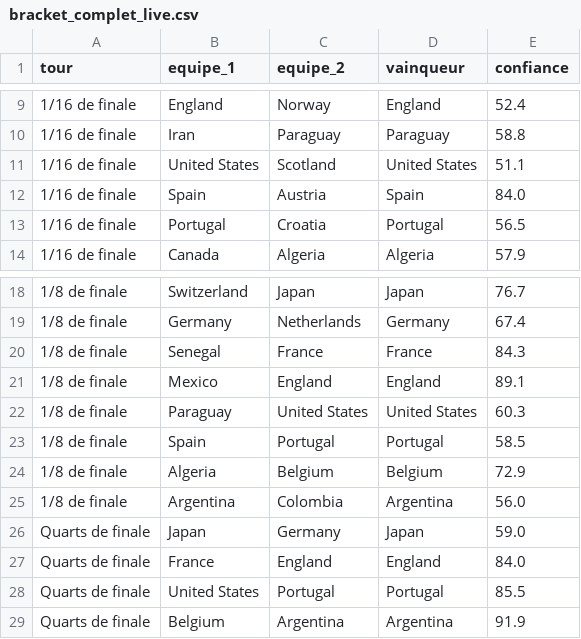
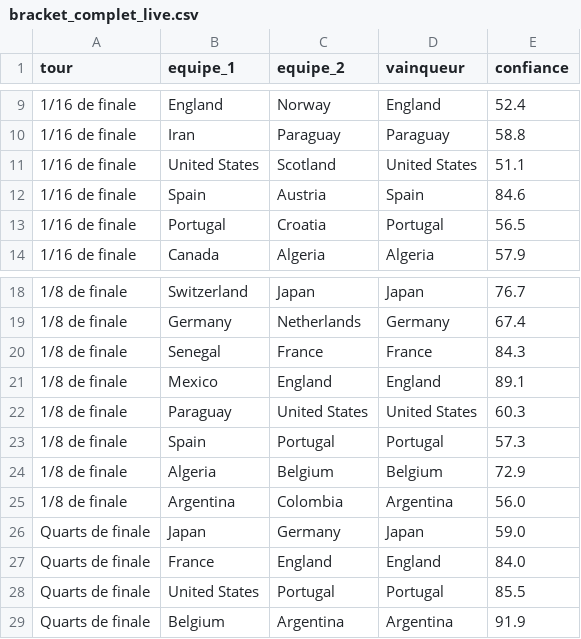
Before and after one commit to antoine62232/pronos-foot-ia, a CSV file: data/bracket_complet_live.csv, drawn as a sheet; only a part is shown, gaps mark what is left out.

```diff
--- a/data/bracket_complet_live.csv
+++ b/data/bracket_complet_live.csv
@@ -11,3 +11,3 @@ tour,equipe_1,equipe_2,vainqueur,confiance
 1/16 de finale,United States,Scotland,United States,51.1
-1/16 de finale,Spain,Austria,Spain,84.0
+1/16 de finale,Spain,Austria,Spain,84.6
 1/16 de finale,Portugal,Croatia,Portugal,56.5
@@ -22,3 +22,3 @@ tour,equipe_1,equipe_2,vainqueur,confiance
 1/8 de finale,Paraguay,United States,United States,60.3
-1/8 de finale,Spain,Portugal,Portugal,58.5
+1/8 de finale,Spain,Portugal,Portugal,57.3
 1/8 de finale,Algeria,Belgium,Belgium,72.9
```
Also changed, not shown: data/predictions_groupes_live.csv, data/resultats_reels.csv.
